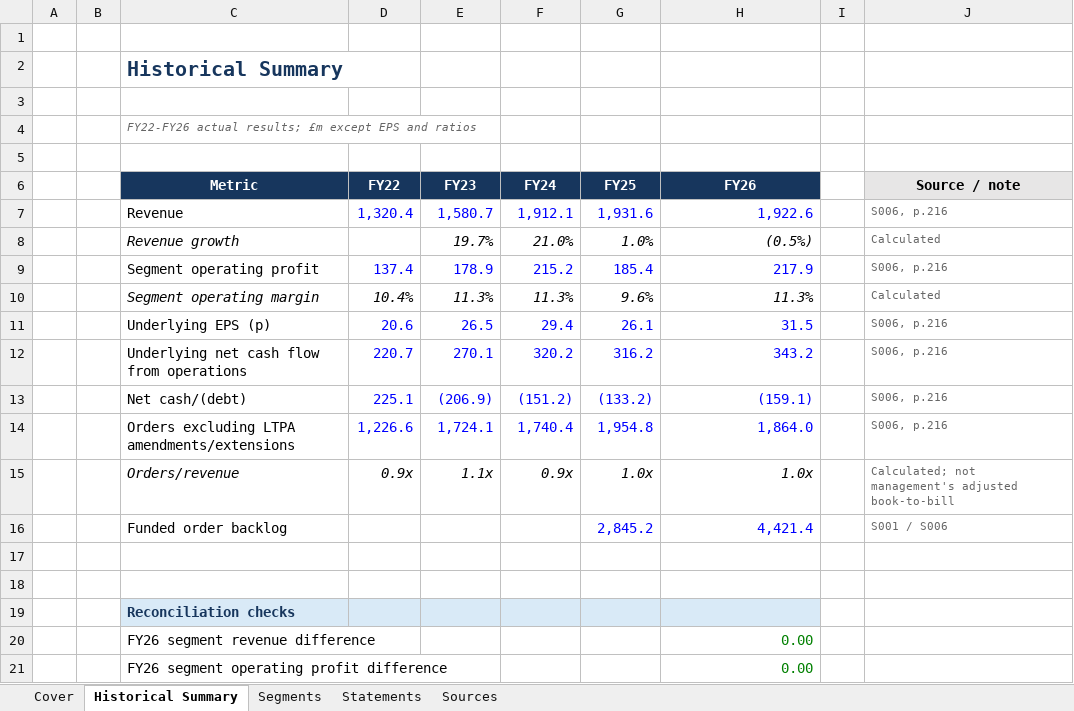
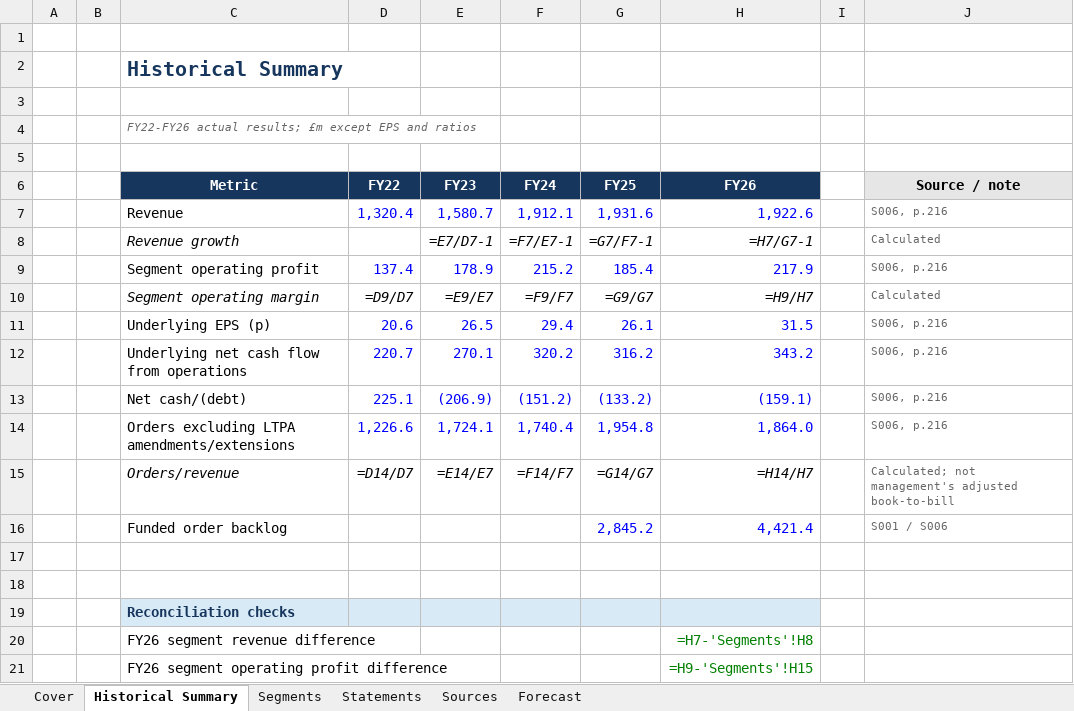
Before and after one commit to gxdhilz05/qinetiq-valuation-strategic-alternatives, an Excel workbook: model/QinetiQ_Valuation_Model.xlsx, sheet Historical Summary, drawn as a sheet; values as stored, in another font and other column widths than the file's, no borders; formulas without a stored value are shown as written; the diff names each change by its address in the sheet, - before the commit and + after, or states it on an @@ line.

```diff
--- a/model/QinetiQ_Valuation_Model.xlsx (sheet Historical Summary)
+++ b/model/QinetiQ_Valuation_Model.xlsx (sheet Historical Summary)
+sheet tab: Forecast
-E8 (FY23): 19.7%
+E8 (FY23): =E7/D7-1
-F8 (FY24): 21.0%
+F8 (FY24): =F7/E7-1
-G8 (FY25): 1.0%
+G8 (FY25): =G7/F7-1
-H8 (FY26): (0.5%)
+H8 (FY26): =H7/G7-1
-D10 (FY22): 10.4%
+D10 (FY22): =D9/D7
-E10 (FY23): 11.3%
+E10 (FY23): =E9/E7
-F10 (FY24): 11.3%
+F10 (FY24): =F9/F7
-G10 (FY25): 9.6%
+G10 (FY25): =G9/G7
-H10 (FY26): 11.3%
+H10 (FY26): =H9/H7
-D15 (FY22): 0.9x
+D15 (FY22): =D14/D7
-E15 (FY23): 1.1x
+E15 (FY23): =E14/E7
-F15 (FY24): 0.9x
+F15 (FY24): =F14/F7
-G15 (FY25): 1.0x
+G15 (FY25): =G14/G7
-H15 (FY26): 1.0x
+H15 (FY26): =H14/H7
-H20 (FY26): 0.00
+H20 (FY26): =H7-'Segments'!H8
-H21 (FY26): 0.00
+H21 (FY26): =H9-'Segments'!H15
```
Also changed, not shown: sheet Segments, sheet Statements.
